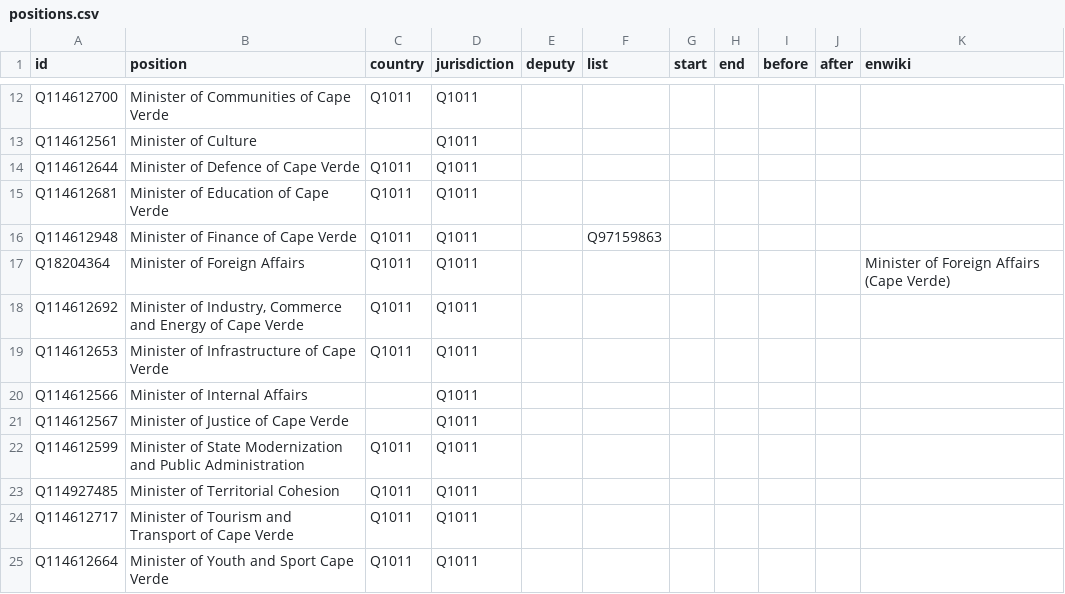
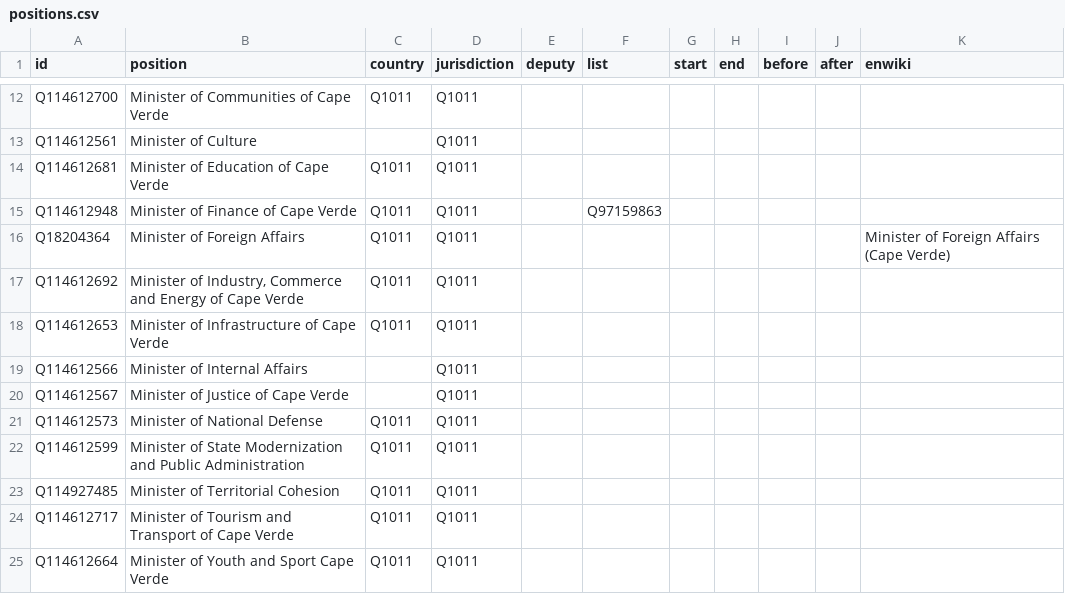
Before and after one commit to every-politician-scrapers/cabo-verde, a CSV file: html/positions.csv, drawn as a sheet; only a part is shown, gaps mark what is left out.

Commit message:
PCB update

```diff
--- a/html/positions.csv
+++ b/html/positions.csv
@@ -13,3 +13,2 @@ Q114612700,Minister of Communities of Cape Verde,Q1011,Q1011,,,,,,,
 Q114612561,Minister of Culture,,Q1011,,,,,,,
-Q114612644,Minister of Defence of Cape Verde,Q1011,Q1011,,,,,,,
 Q114612681,Minister of Education of Cape Verde,Q1011,Q1011,,,,,,,
@@ -21,2 +20,3 @@ Q114612566,Minister of Internal Affairs,,Q1011,,,,,,,
 Q114612567,Minister of Justice of Cape Verde,,Q1011,,,,,,,
+Q114612573,Minister of National Defense,Q1011,Q1011,,,,,,,
 Q114612599,Minister of State Modernization and Public Administration,Q1011,Q1011,,,,,,,
```
